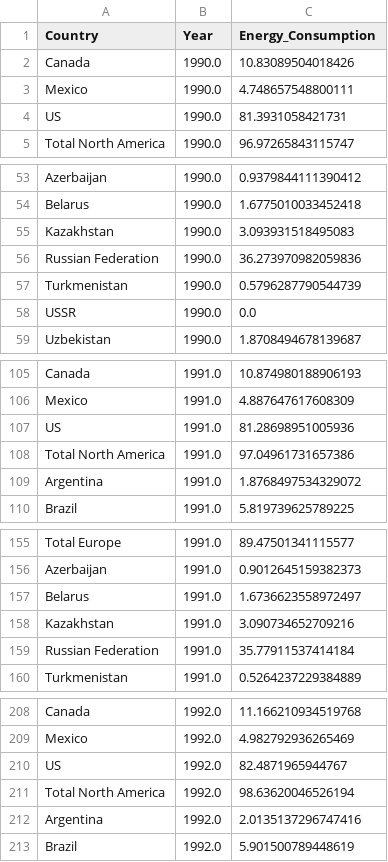
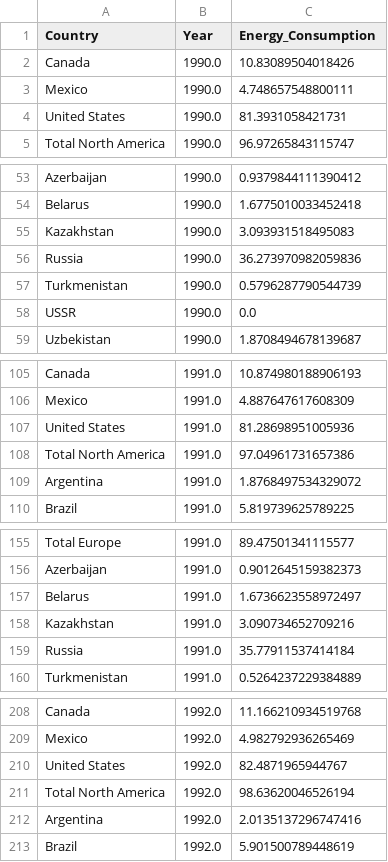
Before and after one commit to itabenja/gruppe-8, a CSV file: db/primary_energy_final_all_correct-1.csv, drawn as a sheet; only a part is shown, gaps mark what is left out; the diff covers the shown part only.

```diff
--- a/db/primary_energy_final_all_correct-1.csv
+++ b/db/primary_energy_final_all_correct-1.csv
@@ -3,3 +3,3 @@ Canada,1990.0,10.83089504018426
 Mexico,1990.0,4.748657548800111
-US,1990.0,81.3931058421731
+United States,1990.0,81.3931058421731
 Total North America,1990.0,96.97265843115747
@@ -55,3 +55,3 @@ Belarus,1990.0,1.6775010033452418
 Kazakhstan,1990.0,3.093931518495083
-Russian Federation,1990.0,36.273970982059836
+Russia,1990.0,36.273970982059836
 Turkmenistan,1990.0,0.5796287790544739
@@ -106,3 +106,3 @@ Canada,1991.0,10.874980188906193
 Mexico,1991.0,4.887647617608309
-US,1991.0,81.28698951005936
+United States,1991.0,81.28698951005936
 Total North America,1991.0,97.04961731657386
@@ -158,3 +158,3 @@ Belarus,1991.0,1.6736623558972497
 Kazakhstan,1991.0,3.090734652709216
-Russian Federation,1991.0,35.77911537414184
+Russia,1991.0,35.77911537414184
 Turkmenistan,1991.0,0.5264237229384889
@@ -209,3 +209,3 @@ Canada,1992.0,11.166210934519768
 Mexico,1992.0,4.982792936265469
-US,1992.0,82.4871965944767
+United States,1992.0,82.4871965944767
 Total North America,1992.0,98.63620046526194
```
Also changed, not shown: 63 edited cells elsewhere in this file, db/renewable_energy_final_all_correct.csv, db/solar_energy_requirements.csv, 6 other files.
